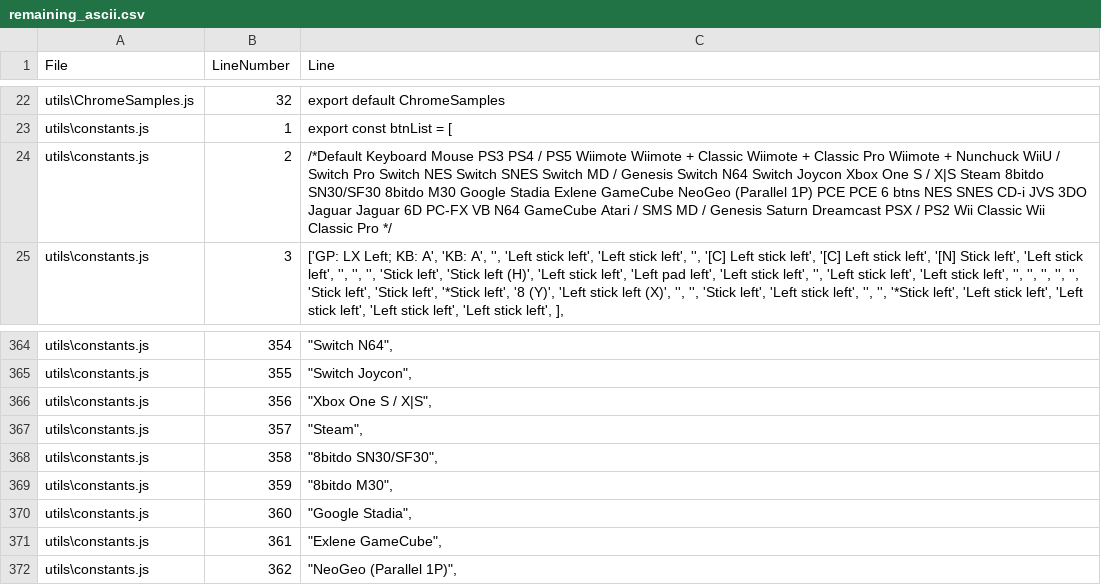
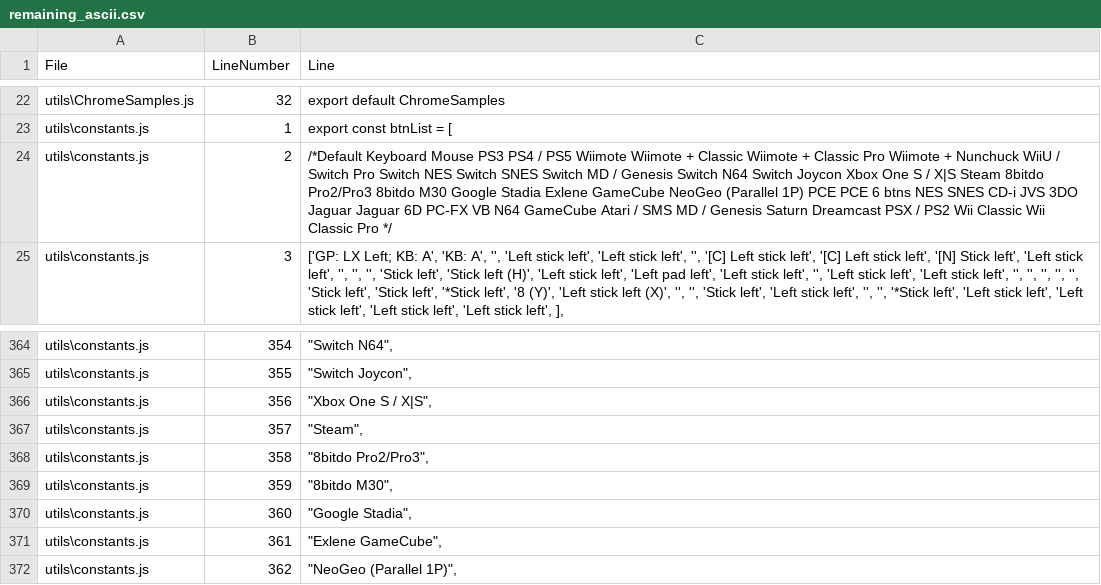
Before and after one commit to YOSHIDA-V/ControllerWebCfg, a CSV file: remaining_ascii.csv, drawn as a sheet; only a part is shown, gaps mark what is left out; the diff names each change by its address in the sheet, - before the commit and + after, or states it on an @@ line.

Commit message:
Update 8bitdo naming to Pro2/Pro3 across project

```diff
--- a/remaining_ascii.csv
+++ b/remaining_ascii.csv
-C24 (Line): …Steam 8bitdo SN30/SF30 8bitdo M30…
+C24 (Line): …Steam 8bitdo Pro2/Pro3 8bitdo M30…
-C368 (Line): "8bitdo SN30/SF30",
+C368 (Line): "8bitdo Pro2/Pro3",
```
Also changed, not shown: remaining_quoted_ascii.csv, remaining_user_english_sentences.csv, 3 other files.
